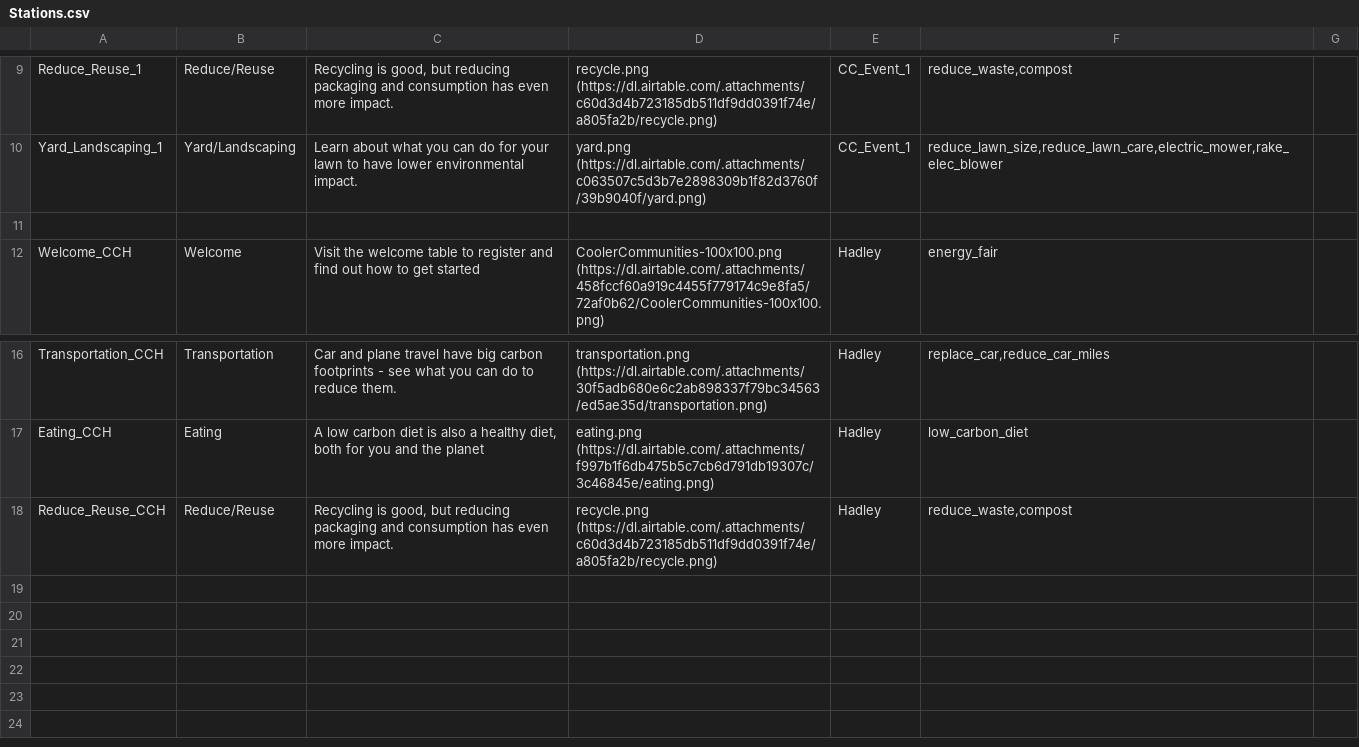
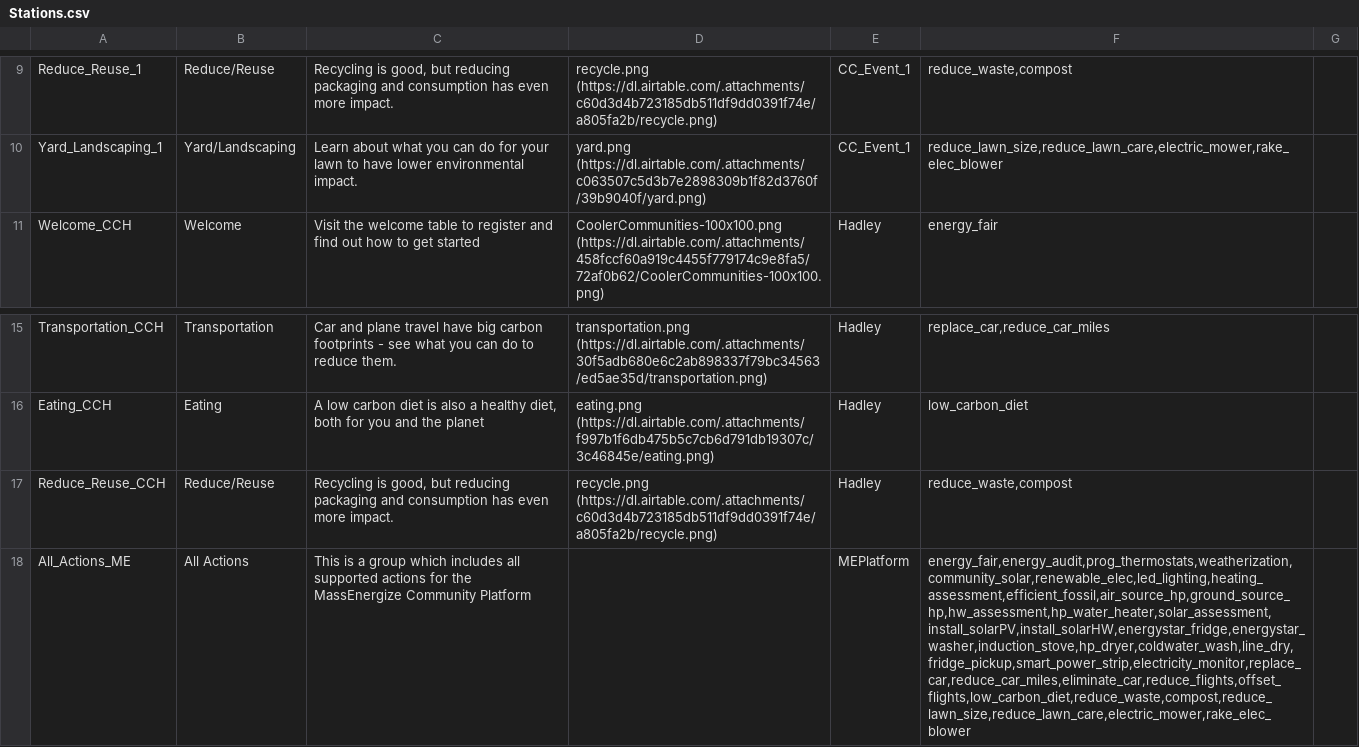
Before and after one commit to massenergize/api, a CSV file: src/carbon_calculator/content/Stations.csv, drawn as a sheet; only a part is shown, gaps mark what is left out; removed rows and columns are numbered as before the commit, all else as after; the diff names each change by its address in the sheet, - before the commit and + after, or states it on an @@ line.

```diff
--- a/src/carbon_calculator/content/Stations.csv
+++ b/src/carbon_calculator/content/Stations.csv
-row 11: (empty)
+row 18: All_Actions_ME | All Actions | This is a group which includes all supported actions for the MassEnergize Community Platform |  | MEPlatform | energy_fair,energy_audit,prog_thermostats,weatherization,community_solar,renewable_elec,led_lighting,heating_assessment,efficient_fossil,air_source_hp,ground_source_hp,hw_assessment,hp_water_heater,solar_assessment,install_solarPV,install_solarHW,energystar_fridge,energystar_washer,induction_stove,hp_dryer,coldwater_wash,line_dry,fridge_pickup,smart_power_strip,electricity_monitor,replace_car,reduce_car_miles,eliminate_car,reduce_flights,offset_flights,low_carbon_diet,reduce_waste,compost,reduce_lawn_size,reduce_lawn_care,electric_mower,rake_elec_blower
```
Also changed, not shown: src/carbon_calculator/content/Actions.csv, src/carbon_calculator/content/Events.csv, 5 other files.
